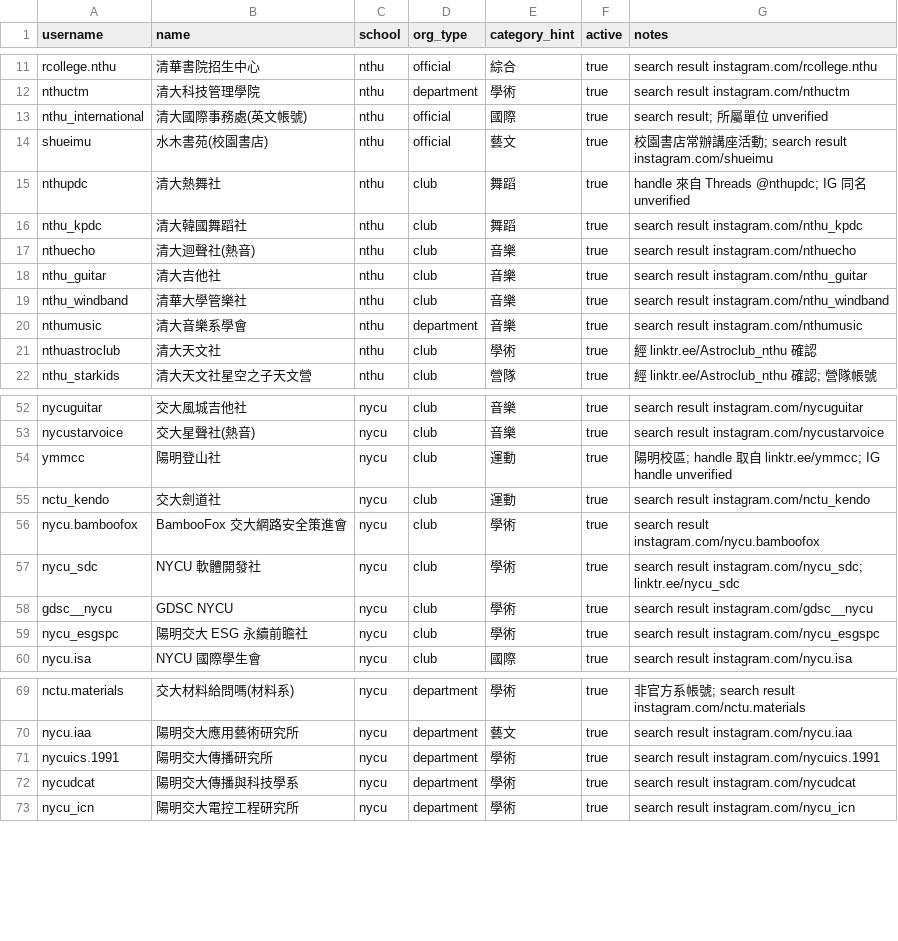
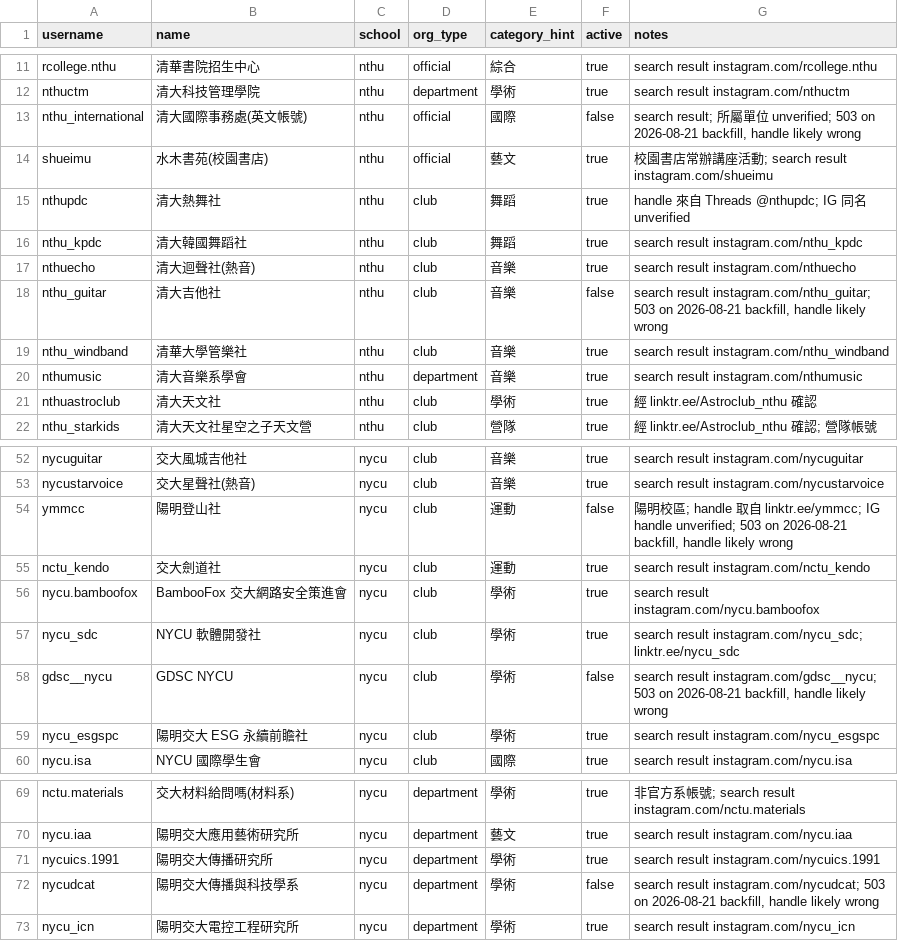
Before and after one commit to skyhong2002/chumei, a CSV file: data/sources/ig_accounts.csv, drawn as a sheet; only a part is shown, gaps mark what is left out.

```diff
--- a/data/sources/ig_accounts.csv
+++ b/data/sources/ig_accounts.csv
@@ -12,3 +12,3 @@ rcollege.nthu,清華書院招生中心,nthu,official,綜合,true,search result i
 nthuctm,清大科技管理學院,nthu,department,學術,true,search result instagram.com/nthuctm
-nthu_international,清大國際事務處(英文帳號),nthu,official,國際,true,search result; 所屬單位 unverified
+nthu_international,清大國際事務處(英文帳號),nthu,official,國際,false,"search result; 所屬單位 unverified; 503 on 2026-08-21 backfill, handle likely wrong"
 shueimu,水木書苑(校園書店),nthu,official,藝文,true,校園書店常辦講座活動; search result instagram.com/shueimu
@@ -17,3 +17,3 @@ nthu_kpdc,清大韓國舞蹈社,nthu,club,舞蹈,true,search result instagram.co
 nthuecho,清大迴聲社(熱音),nthu,club,音樂,true,search result instagram.com/nthuecho
-nthu_guitar,清大吉他社,nthu,club,音樂,true,search result instagram.com/nthu_guitar
+nthu_guitar,清大吉他社,nthu,club,音樂,false,"search result instagram.com/nthu_guitar; 503 on 2026-08-21 backfill, handle likely wrong"
 nthu_windband,清華大學管樂社,nthu,club,音樂,true,search result instagram.com/nthu_windband
@@ -53,3 +53,3 @@ nycuguitar,交大風城吉他社,nycu,club,音樂,true,search result instagram.c
 nycustarvoice,交大星聲社(熱音),nycu,club,音樂,true,search result instagram.com/nycustarvoice
-ymmcc,陽明登山社,nycu,club,運動,true,陽明校區; handle 取自 linktr.ee/ymmcc; IG handle unverified
+ymmcc,陽明登山社,nycu,club,運動,false,"陽明校區; handle 取自 linktr.ee/ymmcc; IG handle unverified; 503 on 2026-08-21 backfill, handle likely wrong"
 nctu_kendo,交大劍道社,nycu,club,運動,true,search result instagram.com/nctu_kendo
@@ -57,3 +57,3 @@ nycu.bamboofox,BambooFox 交大網路安全策進會,nycu,club,學術,true,searc
 nycu_sdc,NYCU 軟體開發社,nycu,club,學術,true,search result instagram.com/nycu_sdc; linktr.ee/nycu_sdc
-gdsc__nycu,GDSC NYCU,nycu,club,學術,true,search result instagram.com/gdsc__nycu
+gdsc__nycu,GDSC NYCU,nycu,club,學術,false,"search result instagram.com/gdsc__nycu; 503 on 2026-08-21 backfill, handle likely wrong"
 nycu_esgspc,陽明交大 ESG 永續前瞻社,nycu,club,學術,true,search result instagram.com/nycu_esgspc
@@ -71,3 +71,3 @@ nycu.iaa,陽明交大應用藝術研究所,nycu,department,藝文,true,search re
 nycuics.1991,陽明交大傳播研究所,nycu,department,學術,true,search result instagram.com/nycuics.1991
-nycudcat,陽明交大傳播與科技學系,nycu,department,學術,true,search result instagram.com/nycudcat
+nycudcat,陽明交大傳播與科技學系,nycu,department,學術,false,"search result instagram.com/nycudcat; 503 on 2026-08-21 backfill, handle likely wrong"
 nycu_icn,陽明交大電控工程研究所,nycu,department,學術,true,search result instagram.com/nycu_icn
```
Also changed, not shown: 2 other files.
